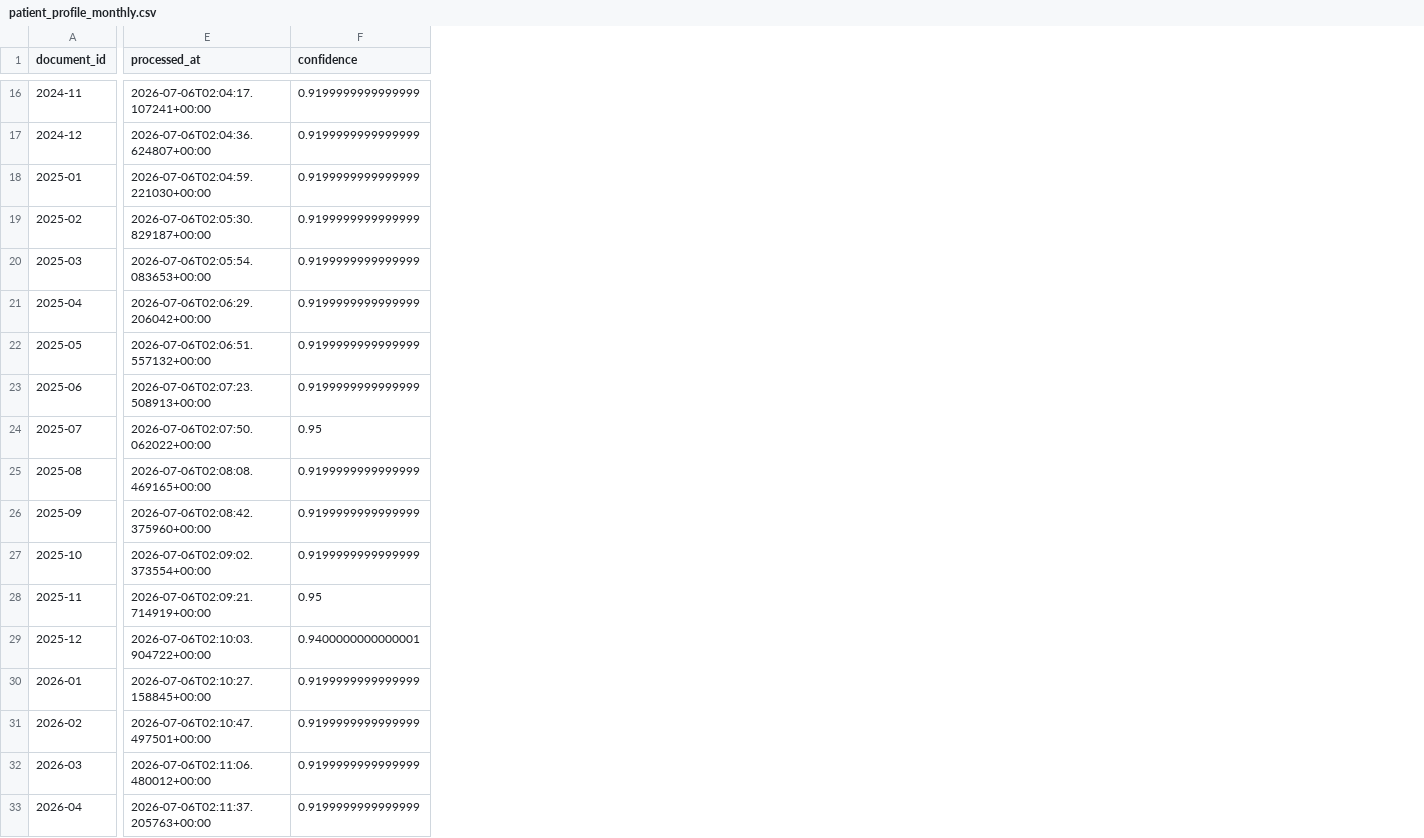
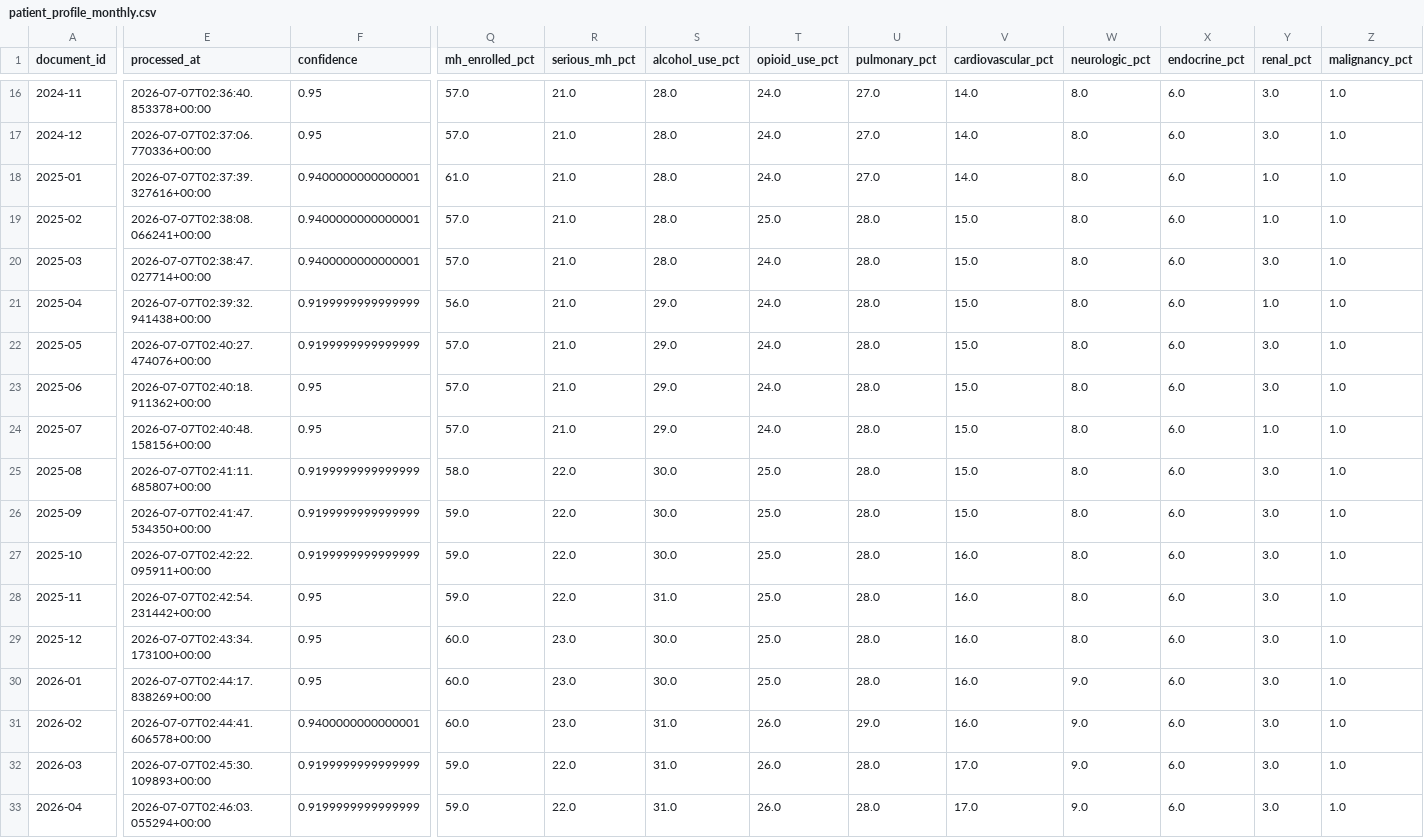
Before and after one commit to richielin/chs-pipeline, a CSV file: data/output/patient_profile_monthly.csv, drawn as a sheet; only a part is shown, gaps mark what is left out; the diff covers the shown part only; the diff names each change by its address in the sheet, - before the commit and + after, or states it on an @@ line.

Commit message:
backfill: re-extract all 32 patient profiles with individual health condition fields
Results: 32/33 profiles now have 12 individual condition pct values
(mh_enrolled, serious_mh, alcohol_use, opioid_use, pulmonary,
cardiovascular, neurologic, endocrine, renal, malignancy, hepatitis,
hiv) in addition to the 3 original aggregates.
2023-09.pdf is corrupt (PDFium data format error) — needs replacement.

```diff
--- a/data/output/patient_profile_monthly.csv
+++ b/data/output/patient_profile_monthly.csv
+column Q (mh_enrolled_pct), rows 16-33: 57.0 | 57.0 | 61.0 | 57.0 | 57.0 | 56.0 | 57.0 | 57.0 | 57.0 | 58.0 | 59.0 | 59.0 | 59.0 | 60.0 | 60.0 | 60.0 | 59.0 | 59.0
+column R (serious_mh_pct), rows 16-33: 21.0 | 21.0 | 21.0 | 21.0 | 21.0 | 21.0 | 21.0 | 21.0 | 21.0 | 22.0 | 22.0 | 22.0 | 22.0 | 23.0 | 23.0 | 23.0 | 22.0 | 22.0
+column S (alcohol_use_pct), rows 16-33: 28.0 | 28.0 | 28.0 | 28.0 | 28.0 | 29.0 | 29.0 | 29.0 | 29.0 | 30.0 | 30.0 | 30.0 | 31.0 | 30.0 | 30.0 | 31.0 | 31.0 | 31.0
+column T (opioid_use_pct), rows 16-33: 24.0 | 24.0 | 24.0 | 25.0 | 24.0 | 24.0 | 24.0 | 24.0 | 24.0 | 25.0 | 25.0 | 25.0 | 25.0 | 25.0 | 25.0 | 26.0 | 26.0 | 26.0
+column U (pulmonary_pct), rows 16-33: 27.0 | 27.0 | 27.0 | 28.0 | 28.0 | 28.0 | 28.0 | 28.0 | 28.0 | 28.0 | 28.0 | 28.0 | 28.0 | 28.0 | 28.0 | 29.0 | 28.0 | 28.0
+column V (cardiovascular_pct), rows 16-33: 14.0 | 14.0 | 14.0 | 15.0 | 15.0 | 15.0 | 15.0 | 15.0 | 15.0 | 15.0 | 15.0 | 16.0 | 16.0 | 16.0 | 16.0 | 16.0 | 17.0 | 17.0
+column W (neurologic_pct), rows 16-33: 8.0 | 8.0 | 8.0 | 8.0 | 8.0 | 8.0 | 8.0 | 8.0 | 8.0 | 8.0 | 8.0 | 8.0 | 8.0 | 8.0 | 9.0 | 9.0 | 9.0 | 9.0
+column X (endocrine_pct), rows 16-33: all 6.0
+column Y (renal_pct), rows 16-33: 3.0 | 3.0 | 1.0 | 1.0 | 3.0 | 1.0 | 3.0 | 3.0 | 1.0 | 3.0 | 3.0 | 3.0 | 3.0 | 3.0 | 3.0 | 3.0 | 3.0 | 3.0
+column Z (malignancy_pct), rows 16-33: all 1.0
-E16 (processed_at): 2026-07-06T02:04:17.107241+00:00
+E16 (processed_at): 2026-07-07T02:36:40.853378+00:00
-F16:F17 (confidence): 0.9199999999999999
+F16:F17 (confidence): 0.95
-E17 (processed_at): 2026-07-06T02:04:36.624807+00:00
+E17 (processed_at): 2026-07-07T02:37:06.770336+00:00
-E18 (processed_at): 2026-07-06T02:04:59.221030+00:00
+E18 (processed_at): 2026-07-07T02:37:39.327616+00:00
-F18:F20 (confidence): 0.9199999999999999
+F18:F20 (confidence): 0.9400000000000001
-E19 (processed_at): 2026-07-06T02:05:30.829187+00:00
+E19 (processed_at): 2026-07-07T02:38:08.066241+00:00
-E20 (processed_at): 2026-07-06T02:05:54.083653+00:00
+E20 (processed_at): 2026-07-07T02:38:47.027714+00:00
-E21 (processed_at): 2026-07-06T02:06:29.206042+00:00
+E21 (processed_at): 2026-07-07T02:39:32.941438+00:00
-E22 (processed_at): 2026-07-06T02:06:51.557132+00:00
+E22 (processed_at): 2026-07-07T02:40:27.474076+00:00
-E23 (processed_at): 2026-07-06T02:07:23.508913+00:00
+E23 (processed_at): 2026-07-07T02:40:18.911362+00:00
-F23 (confidence): 0.9199999999999999
+F23 (confidence): 0.95
-E24 (processed_at): 2026-07-06T02:07:50.062022+00:00
+E24 (processed_at): 2026-07-07T02:40:48.158156+00:00
-E25 (processed_at): 2026-07-06T02:08:08.469165+00:00
+E25 (processed_at): 2026-07-07T02:41:11.685807+00:00
-E26 (processed_at): 2026-07-06T02:08:42.375960+00:00
+E26 (processed_at): 2026-07-07T02:41:47.534350+00:00
-E27 (processed_at): 2026-07-06T02:09:02.373554+00:00
+E27 (processed_at): 2026-07-07T02:42:22.095911+00:00
-E28 (processed_at): 2026-07-06T02:09:21.714919+00:00
+E28 (processed_at): 2026-07-07T02:42:54.231442+00:00
-E29 (processed_at): 2026-07-06T02:10:03.904722+00:00
+E29 (processed_at): 2026-07-07T02:43:34.173100+00:00
-F29 (confidence): 0.9400000000000001
+F29 (confidence): 0.95
-E30 (processed_at): 2026-07-06T02:10:27.158845+00:00
+E30 (processed_at): 2026-07-07T02:44:17.838269+00:00
-F30 (confidence): 0.9199999999999999
+F30 (confidence): 0.95
-E31 (processed_at): 2026-07-06T02:10:47.497501+00:00
+E31 (processed_at): 2026-07-07T02:44:41.606578+00:00
-F31 (confidence): 0.9199999999999999
+F31 (confidence): 0.9400000000000001
-E32 (processed_at): 2026-07-06T02:11:06.480012+00:00
+E32 (processed_at): 2026-07-07T02:45:30.109893+00:00
-E33 (processed_at): 2026-07-06T02:11:37.205763+00:00
+E33 (processed_at): 2026-07-07T02:46:03.055294+00:00
```
Also changed, not shown: 1 added row, 2 added columns and 34 edited cells elsewhere in this file, 33 other files.
